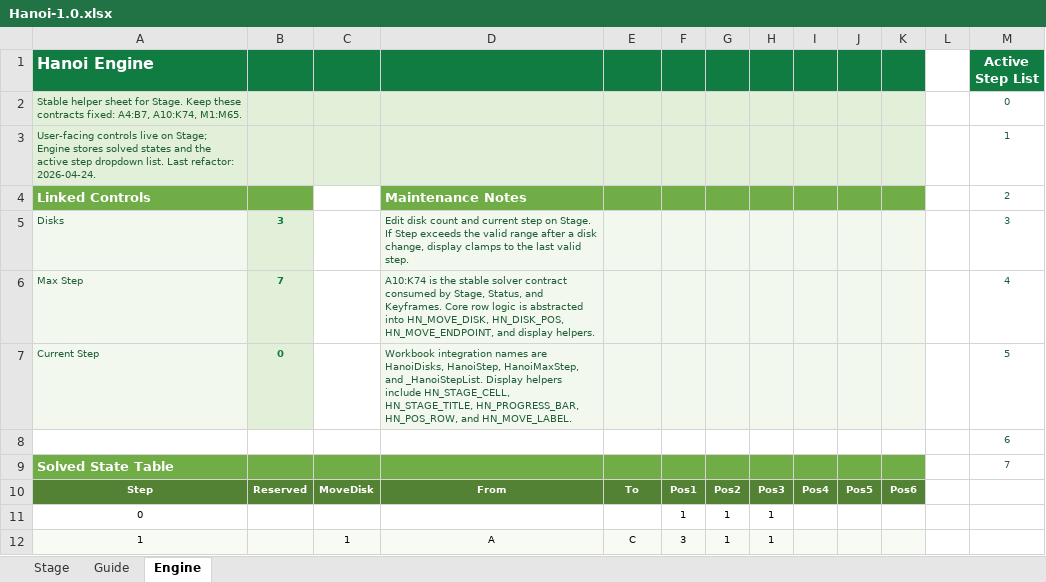
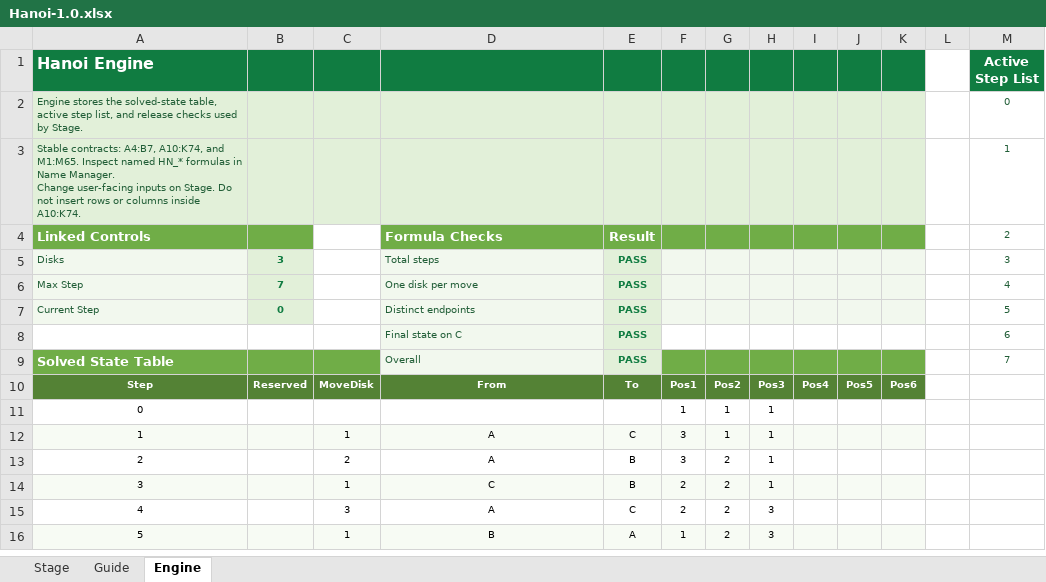
Before and after one commit to sleetdrop/vibexcel, an Excel workbook: Hanoi/Hanoi-1.0.xlsx, sheet Engine, drawn as a sheet; only a part is shown; the shorter side is filled out with more unchanged rows; values as stored, in another font and other column widths than the file's, no borders; conditional formats not drawn; removed rows and columns are numbered as before the commit, all else as after; ↵ is a line break in a cell; the diff names each change by its address in the sheet, - before the commit and + after, or states it on an @@ line.

Commit message:
test: add Hanoi formula invariants

```diff
--- a/Hanoi/Hanoi-1.0.xlsx (sheet Engine)
+++ b/Hanoi/Hanoi-1.0.xlsx (sheet Engine)
-A2 (Hanoi Engine): Stable helper sheet for Stage. Keep these contracts fixed: A4:B7, A10:K74, M1:M65.
+A2 (Hanoi Engine): Engine stores the solved-state table, active step list, and release checks used by Stage.
-A3 (Hanoi Engine): User-facing controls live on Stage; Engine stores solved states and the active step dropdown list. Last refactor: 2026-04-24.
+A3 (Hanoi Engine): Stable contracts: A4:B7, A10:K74, and M1:M65. Inspect named HN_* formulas in Name Manager. ↵ Change user-facing inputs on Stage. Do not insert rows or columns inside A10:K74.
-D4: Maintenance Notes
+D4: Formula Checks
-E4: (empty)
+E4: Result
-D5: Edit disk count and current step on Stage. If Step exceeds the valid range after a disk change, display clamps to the last valid step.
+D5: Total steps
-E5:E7: (empty)
+E5:E7: PASS
-D6: A10:K74 is the stable solver contract consumed by Stage, Status, and Keyframes. Core row logic is abstracted into HN_MOVE_DISK, HN_DISK_POS, HN_MOVE_ENDPOINT, and display helpers.
+D6: One disk per move
-D7: Workbook integration names are HanoiDisks, HanoiStep, HanoiMaxStep, and _HanoiStepList. Display helpers include HN_STAGE_CELL, HN_STAGE_TITLE, HN_PROGRESS_BAR, HN_POS_ROW, and HN_MOVE_LABEL.
+D7: Distinct endpoints
-row 8:  |  |  |  |  |  |  |  |  |  |  |  | 6
+row 8:  |  |  | Final state on C | PASS |  |  |  |  |  |  |  | 6
-D9: (empty)
+D9: Overall
-D9 fill: #70AD47
+D9 fill: #F2F8EE
-E9: (empty)
+E9: PASS
-E9 fill: #70AD47
+E9 fill: #E2F0D9
```
